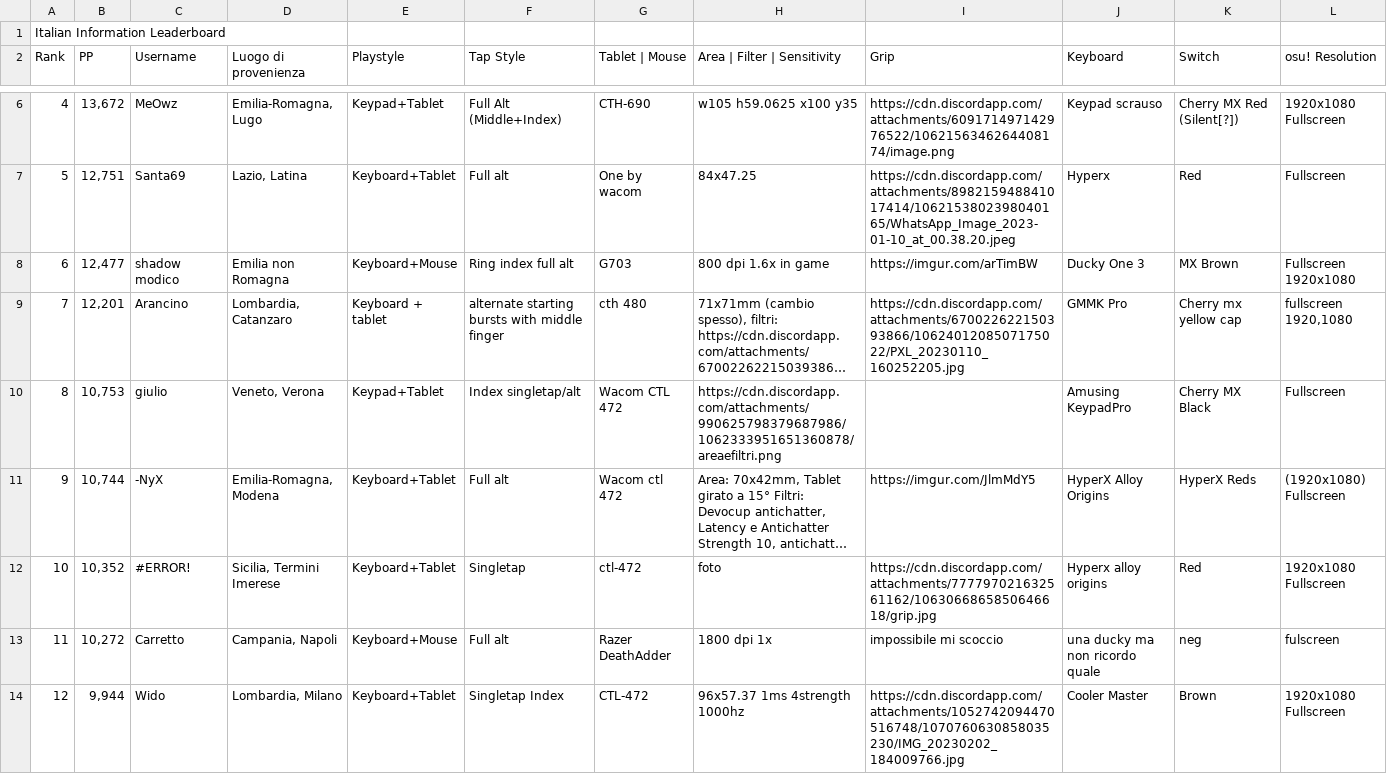
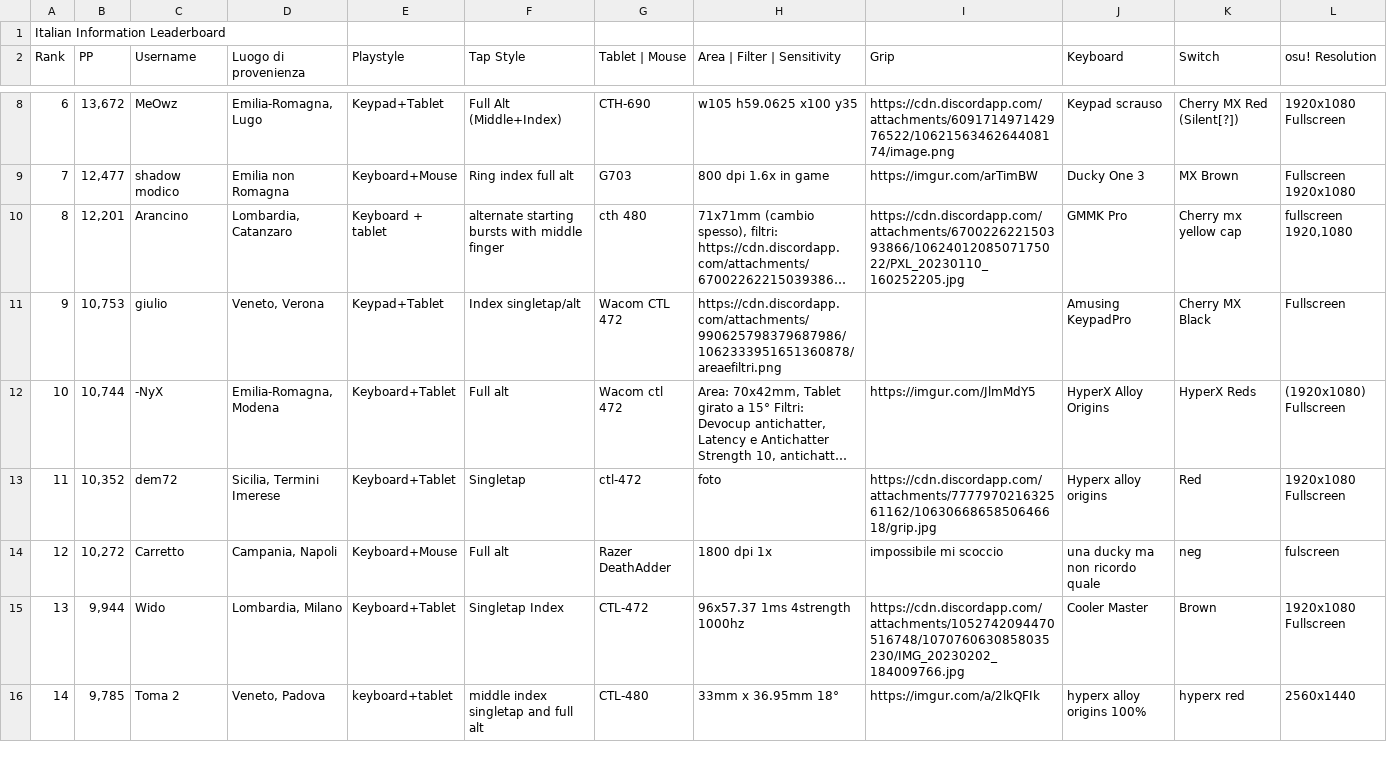
Before and after one commit to Sclafus/italian-top-players-gear, a TSV file: data.tsv, drawn as a sheet; only a part is shown, gaps mark what is left out; the shorter side is filled out with more unchanged rows; long unchanged cells end in …; removed rows and columns are numbered as before the commit, all else as after; rows hold the shown columns only; the diff covers the shown part only; the diff names each change by its address in the sheet, - before the commit and + after, or states it on an @@ line.

```diff
--- a/data.tsv
+++ b/data.tsv
@@ column A (Rank) renumbered between rows 5 and 34 @@
-row 7: 5 | 12,751 | Santa69 | Lazio, Latina | Keyboard+Tablet | Full alt | One by wacom | 84x47.25 | https://cdn.discordapp.com/attachments/898215948841017414/1062153802398040165/WhatsApp_Image_2023-01-10_at_00.38.20.jpeg | Hyperx | Red | Fullscreen
-C13 (Username): #ERROR!
+C13 (Username): dem72
```
Also changed, not shown: 2 added rows, 1 removed row and 5 edited cells elsewhere in this file, 1 other file.
